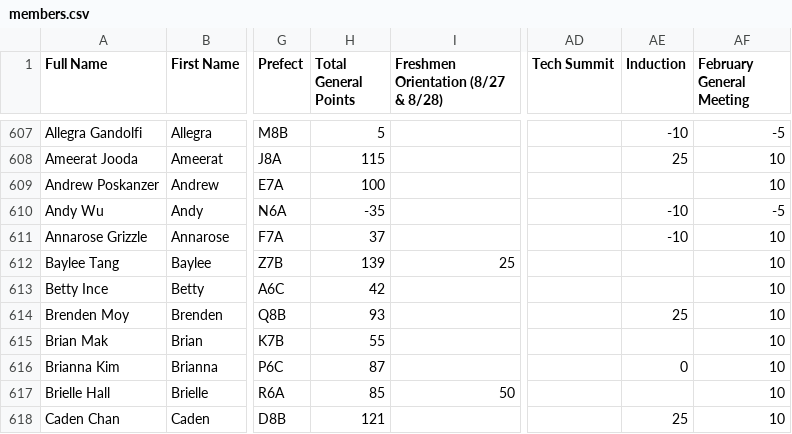
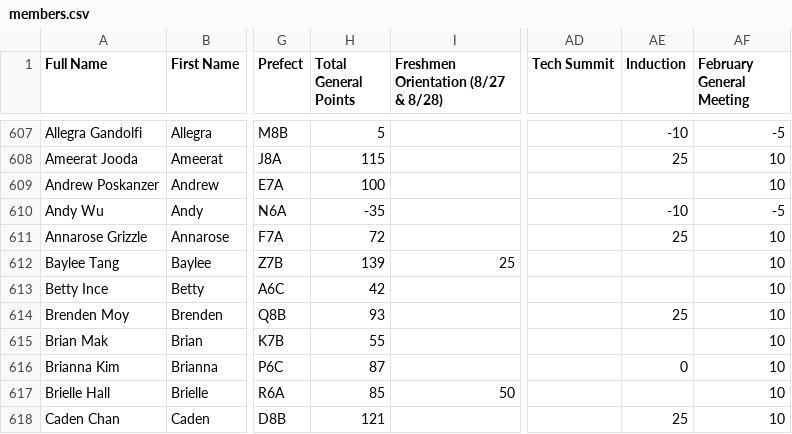
Before and after one commit to BTHS-NHS-Secretaries/bthsnhs.org, a CSV file: members.csv, drawn as a sheet; only a part is shown, gaps mark what is left out; the diff names each change by its address in the sheet, - before the commit and + after, or states it on an @@ line.

Commit message:
points update

```diff
--- a/members.csv
+++ b/members.csv
-H611 (Total General Points): 37
+H611 (Total General Points): 72
-AE611 (Induction): -10
+AE611 (Induction): 25
```
